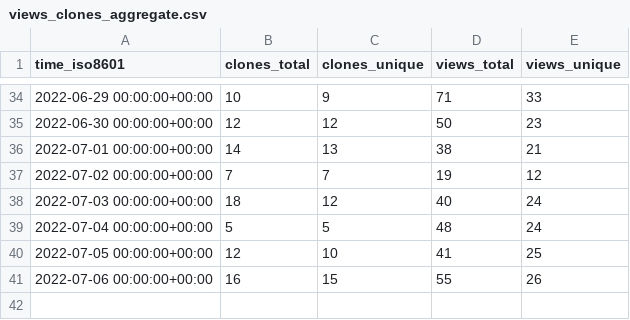
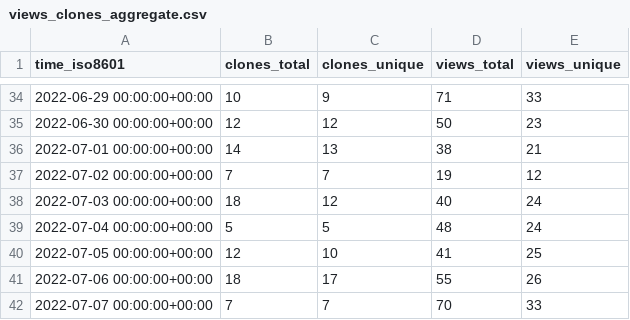
Before and after one commit to nickbandooo/email-nuker, a CSV file: bagarrattaa/email-nuker/ghrs-data/views_clones_aggregate.csv, drawn as a sheet; only a part is shown, gaps mark what is left out.

```diff
--- a/bagarrattaa/email-nuker/ghrs-data/views_clones_aggregate.csv
+++ b/bagarrattaa/email-nuker/ghrs-data/views_clones_aggregate.csv
@@ -40,2 +40,3 @@ time_iso8601,clones_total,clones_unique,views_total,views_unique
 2022-07-05 00:00:00+00:00,12,10,41,25
-2022-07-06 00:00:00+00:00,16,15,55,26
+2022-07-06 00:00:00+00:00,18,17,55,26
+2022-07-07 00:00:00+00:00,7,7,70,33
```
Also changed, not shown: 1 other file.
